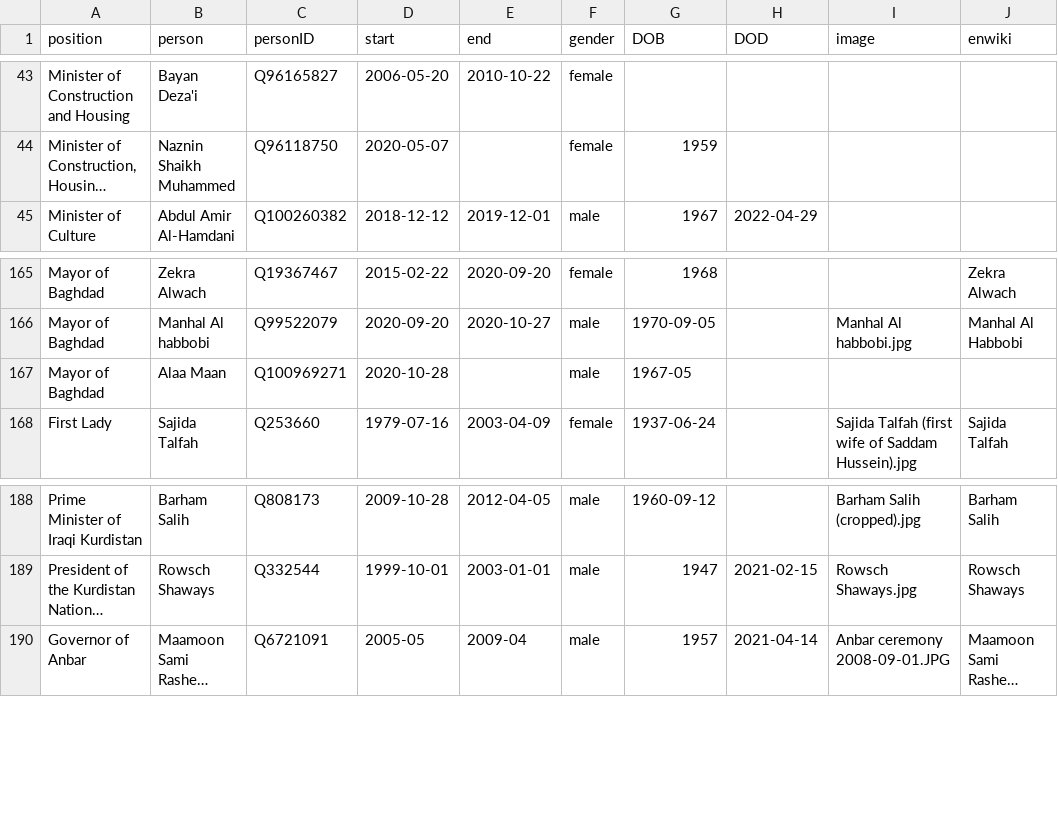
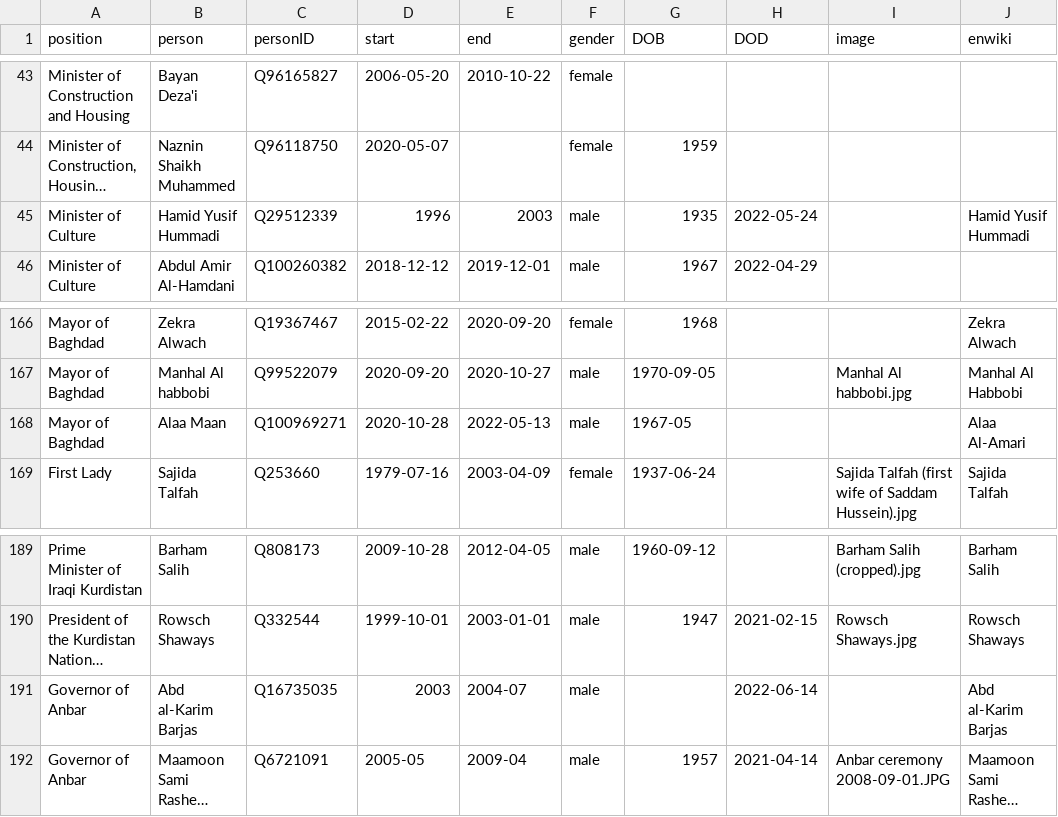
Before and after one commit to every-politician-scrapers/iraq-ministers, a CSV file: html/holders21.csv, drawn as a sheet; only a part is shown, gaps mark what is left out; long unchanged cells end in …; addresses are those after the commit; the diff names each change by its address in the sheet, - before the commit and + after, or states it on an @@ line.

```diff
--- a/html/holders21.csv
+++ b/html/holders21.csv
+row 45: Minister of Culture | Hamid Yusif Hummadi | Q29512339 | 1996 | 2003 | male | 1935 | 2022-05-24 |  | Hamid Yusif Hummadi
-E168 (end): (empty)
+E168 (end): 2022-05-13
-J168 (enwiki): (empty)
+J168 (enwiki): Alaa Al-Amari
+row 191: Governor of Anbar | Abd al-Karim Barjas | Q16735035 | 2003 | 2004-07 | male |  | 2022-06-14 |  | Abd al-Karim Barjas
```
Also changed, not shown: html/current.csv, html/positions.csv, 2 other files.
